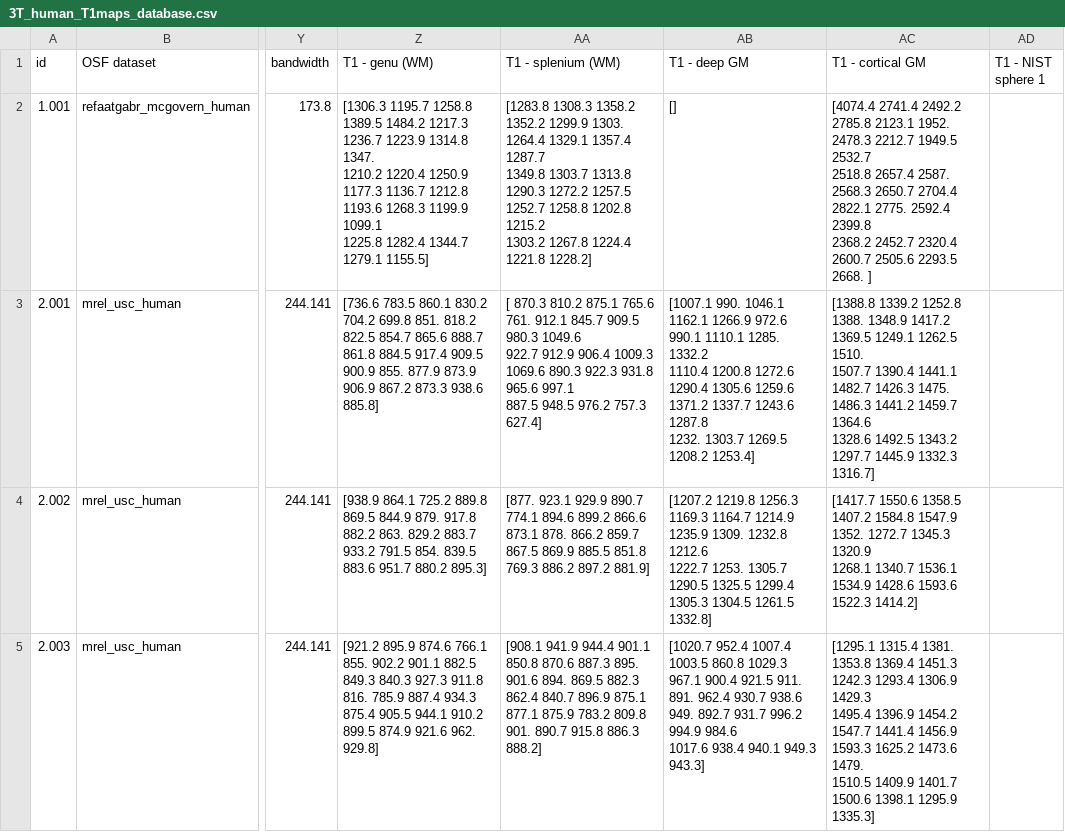
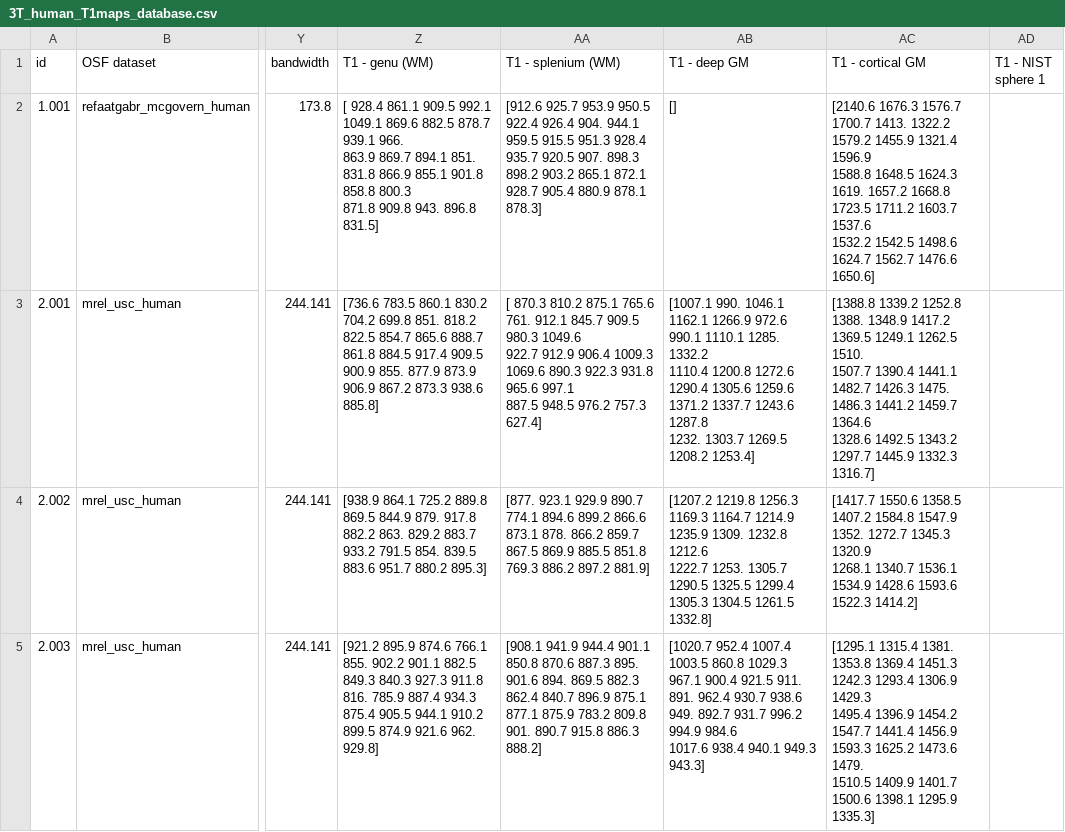
Before and after one commit to jvelazquez-reyes/binder-rrsg2020-stats-dashboard, a CSV file: ShinyDashboard/3T_human_T1maps_database.csv, drawn as a sheet; only a part is shown, gaps mark what is left out; ↵ is a line break in a cell; the diff covers the shown part only; the diff names each change by its address in the sheet, - before the commit and + after, or states it on an @@ line.

```diff
--- a/ShinyDashboard/3T_human_T1maps_database.csv
+++ b/ShinyDashboard/3T_human_T1maps_database.csv
-Z2 (T1 - genu (WM)): [1306.3 1195.7 1258.8 1389.5 1484.2 1217.3 1236.7 1223.9 1314.8 1347. ↵ 1210.2 1220.4 1250.9 1177.3 1136.7 1212.8 1193.6 1268.3 1199.9 1099.1 ↵ 1225.8 1282.4 1344.7 1279.1 1155.5]
+Z2 (T1 - genu (WM)): [ 928.4 861.1 909.5 992.1 1049.1 869.6 882.5 878.7 939.1 966. ↵ 863.9 869.7 894.1 851. 831.8 866.9 855.1 901.8 858.8 800.3 ↵ 871.8 909.8 943. 896.8 831.5]
-AA2 (T1 - splenium (WM)): [1283.8 1308.3 1358.2 1352.2 1299.9 1303. 1264.4 1329.1 1357.4 1287.7 ↵ 1349.8 1303.7 1313.8 1290.3 1272.2 1257.5 1252.7 1258.8 1202.8 1215.2 ↵ 1303.2 1267.8 1224.4 1221.8 1228.2]
+AA2 (T1 - splenium (WM)): [912.6 925.7 953.9 950.5 922.4 926.4 904. 944.1 959.5 915.5 951.3 928.4 ↵ 935.7 920.5 907. 898.3 898.2 903.2 865.1 872.1 928.7 905.4 880.9 878.1 ↵ 878.3]
-AC2 (T1 - cortical GM): [4074.4 2741.4 2492.2 2785.8 2123.1 1952. 2478.3 2212.7 1949.5 2532.7 ↵ 2518.8 2657.4 2587. 2568.3 2650.7 2704.4 2822.1 2775. 2592.4 2399.8 ↵ 2368.2 2452.7 2320.4 2600.7 2505.6 2293.5 2668. ]
+AC2 (T1 - cortical GM): [2140.6 1676.3 1576.7 1700.7 1413. 1322.2 1579.2 1455.9 1321.4 1596.9 ↵ 1588.8 1648.5 1624.3 1619. 1657.2 1668.8 1723.5 1711.2 1603.7 1537.6 ↵ 1532.2 1542.5 1498.6 1624.7 1562.7 1476.6 1650.6]
```
Also changed, not shown: 11 edited cells elsewhere in this file, 3 other files.
